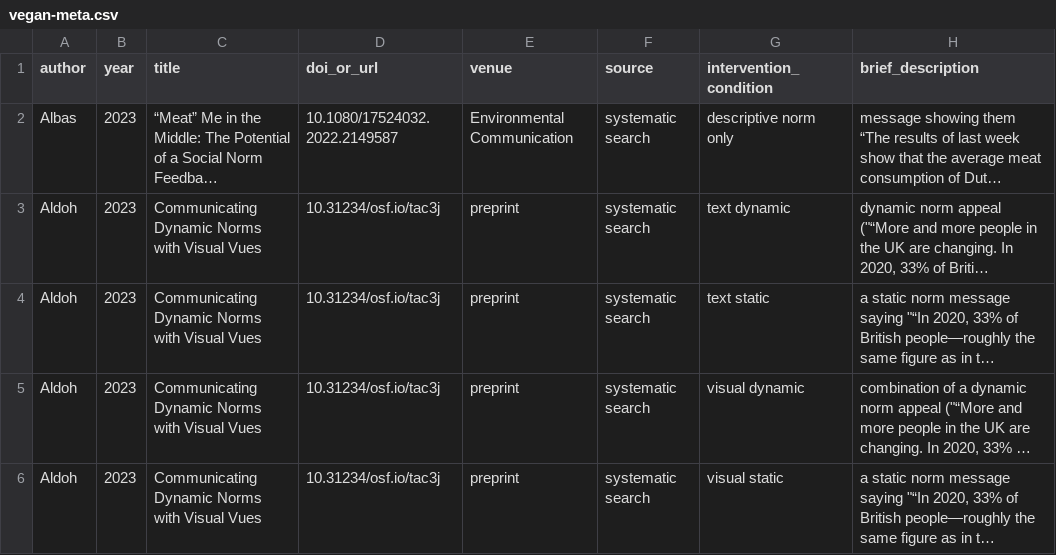
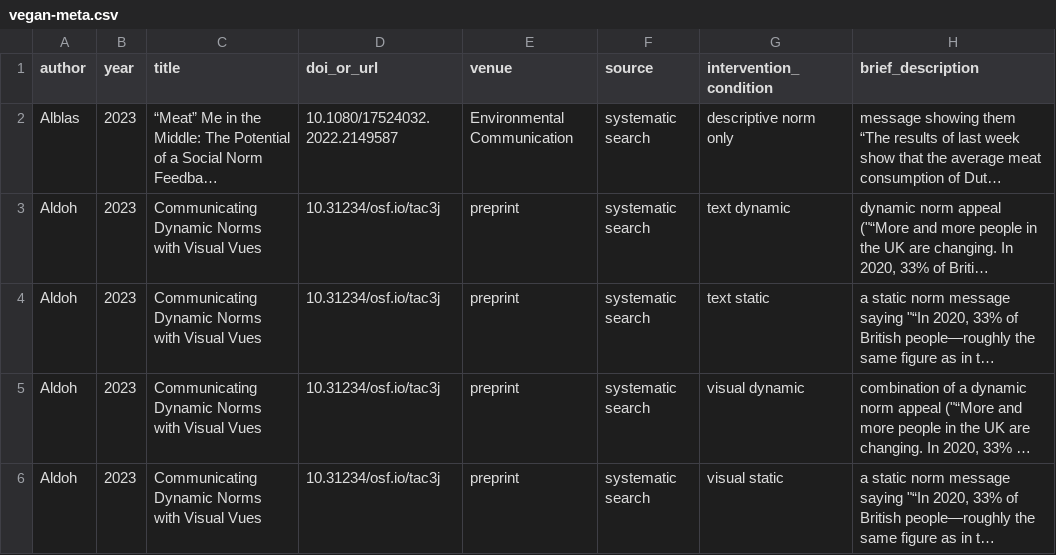
Before and after one commit to hsflabstanford/vegan-meta, a CSV file: data/vegan-meta.csv, drawn as a sheet; only a part is shown; long unchanged cells end in …; the diff names each change by its address in the sheet, - before the commit and + after, or states it on an @@ line.

Commit message:
now with last name spelled correctly 😃

```diff
--- a/data/vegan-meta.csv
+++ b/data/vegan-meta.csv
-A2 (author): Albas
+A2 (author): Alblas
```
